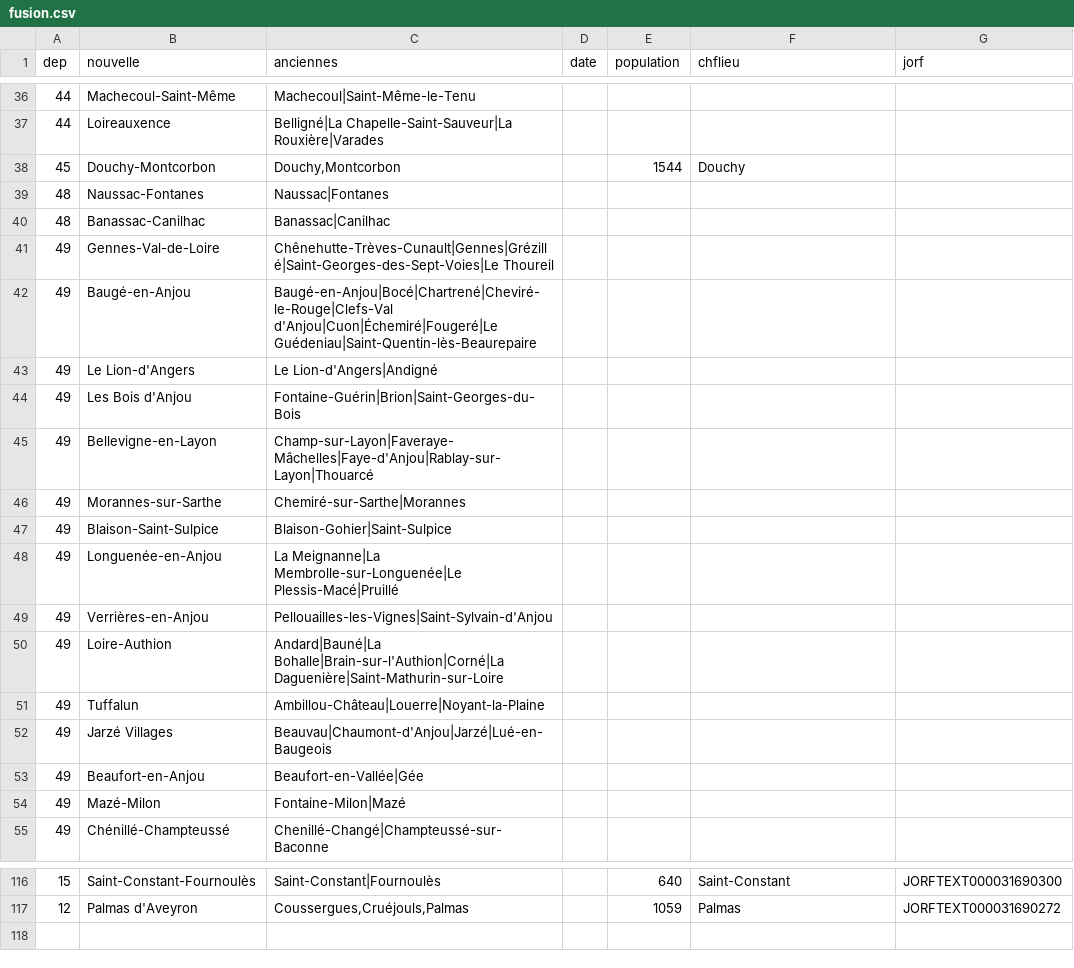
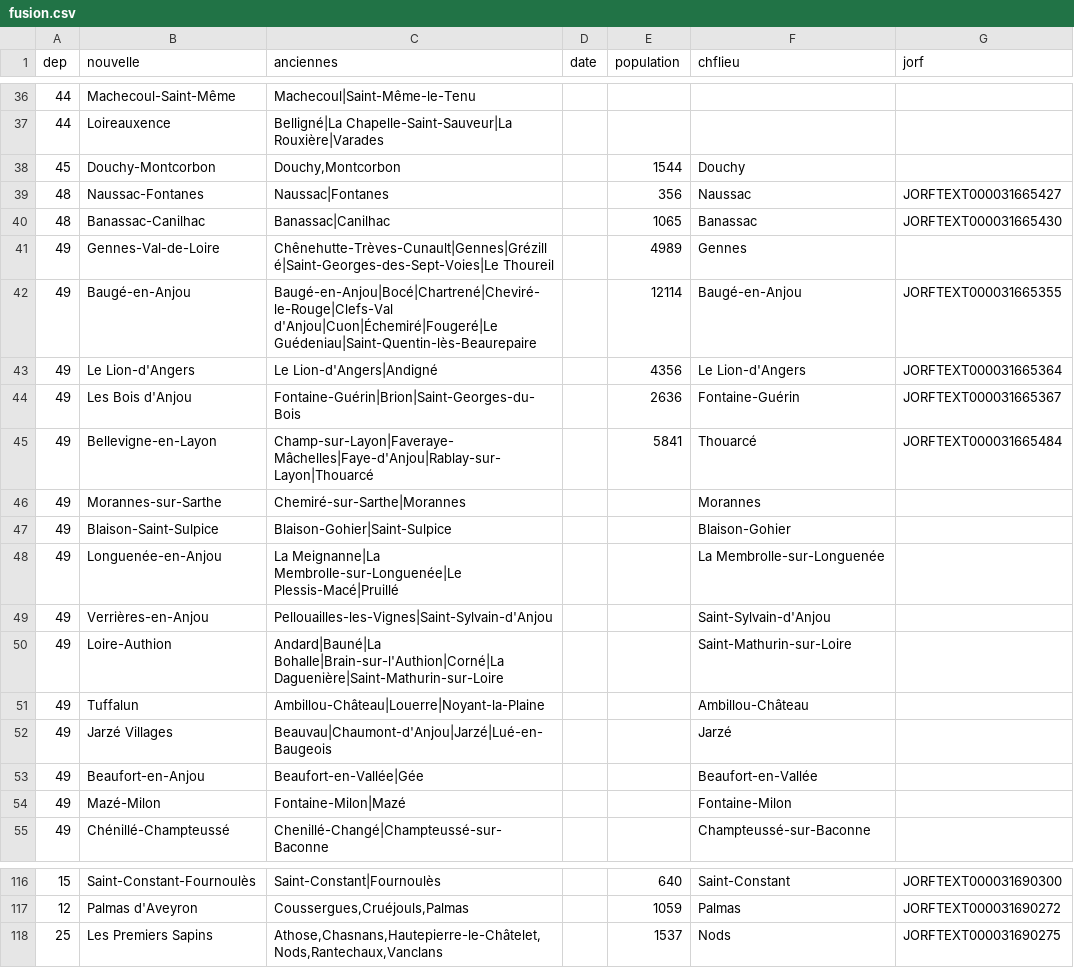
Before and after one commit to cquest/fusion-communes, a CSV file: fusion.csv, drawn as a sheet; only a part is shown, gaps mark what is left out; the diff covers the shown part only.

Commit message:
un peu plus de données

```diff
--- a/fusion.csv
+++ b/fusion.csv
@@ -38,18 +38,18 @@ dep,nouvelle,anciennes,date,population,chflieu,jorf
 45,Douchy-Montcorbon,"Douchy,Montcorbon",,1544,Douchy,
-48,Naussac-Fontanes,Naussac|Fontanes,,,,
-48,Banassac-Canilhac,Banassac|Canilhac,,,,
-49,Gennes-Val-de-Loire,Chênehutte-Trèves-Cunault|Gennes|Grézillé|Saint-Georges-des-Sept-Voies|Le Thoureil,,,,
-49,Baugé-en-Anjou,Baugé-en-Anjou|Bocé|Chartrené|Cheviré-le-Rouge|Clefs-Val d'Anjou|Cuon|Échemiré|Fougeré|Le Guédeniau|Saint-Quentin-lès-Beaurepaire,,,,
-49,Le Lion-d'Angers,Le Lion-d'Angers|Andigné,,,,
-49,Les Bois d'Anjou,Fontaine-Guérin|Brion|Saint-Georges-du-Bois,,,,
-49,Bellevigne-en-Layon,Champ-sur-Layon|Faveraye-Mâchelles|Faye-d'Anjou|Rablay-sur-Layon|Thouarcé,,,,
-49,Morannes-sur-Sarthe,Chemiré-sur-Sarthe|Morannes,,,,
-49,Blaison-Saint-Sulpice,Blaison-Gohier|Saint-Sulpice,,,,
-49,Longuenée-en-Anjou,La Meignanne|La Membrolle-sur-Longuenée|Le Plessis-Macé|Pruillé,,,,
-49,Verrières-en-Anjou,Pellouailles-les-Vignes|Saint-Sylvain-d'Anjou,,,,
-49,Loire-Authion,Andard|Bauné|La Bohalle|Brain-sur-l'Authion|Corné|La Daguenière|Saint-Mathurin-sur-Loire,,,,
-49,Tuffalun,Ambillou-Château|Louerre|Noyant-la-Plaine,,,,
-49,Jarzé Villages,Beauvau|Chaumont-d'Anjou|Jarzé|Lué-en-Baugeois,,,,
-49,Beaufort-en-Anjou,Beaufort-en-Vallée|Gée,,,,
-49,Mazé-Milon,Fontaine-Milon|Mazé,,,,
-49,Chénillé-Champteussé,Chenillé-Changé|Champteussé-sur-Baconne,,,,
+48,Naussac-Fontanes,Naussac|Fontanes,,356,Naussac,JORFTEXT000031665427
+48,Banassac-Canilhac,Banassac|Canilhac,,1065,Banassac,JORFTEXT000031665430
+49,Gennes-Val-de-Loire,Chênehutte-Trèves-Cunault|Gennes|Grézillé|Saint-Georges-des-Sept-Voies|Le Thoureil,,4989,Gennes,
+49,Baugé-en-Anjou,Baugé-en-Anjou|Bocé|Chartrené|Cheviré-le-Rouge|Clefs-Val d'Anjou|Cuon|Échemiré|Fougeré|Le Guédeniau|Saint-Quentin-lès-Beaurepaire,,12114,Baugé-en-Anjou,JORFTEXT000031665355
+49,Le Lion-d'Angers,Le Lion-d'Angers|Andigné,,4356,Le Lion-d'Angers,JORFTEXT000031665364
+49,Les Bois d'Anjou,Fontaine-Guérin|Brion|Saint-Georges-du-Bois,,2636,Fontaine-Guérin,JORFTEXT000031665367
+49,Bellevigne-en-Layon,Champ-sur-Layon|Faveraye-Mâchelles|Faye-d'Anjou|Rablay-sur-Layon|Thouarcé,,5841,Thouarcé,JORFTEXT000031665484
+49,Morannes-sur-Sarthe,Chemiré-sur-Sarthe|Morannes,,,Morannes,
+49,Blaison-Saint-Sulpice,Blaison-Gohier|Saint-Sulpice,,,Blaison-Gohier,
+49,Longuenée-en-Anjou,La Meignanne|La Membrolle-sur-Longuenée|Le Plessis-Macé|Pruillé,,,La Membrolle-sur-Longuenée,
+49,Verrières-en-Anjou,Pellouailles-les-Vignes|Saint-Sylvain-d'Anjou,,,Saint-Sylvain-d'Anjou,
+49,Loire-Authion,Andard|Bauné|La Bohalle|Brain-sur-l'Authion|Corné|La Daguenière|Saint-Mathurin-sur-Loire,,,Saint-Mathurin-sur-Loire,
+49,Tuffalun,Ambillou-Château|Louerre|Noyant-la-Plaine,,,Ambillou-Château,
+49,Jarzé Villages,Beauvau|Chaumont-d'Anjou|Jarzé|Lué-en-Baugeois,,,Jarzé,
+49,Beaufort-en-Anjou,Beaufort-en-Vallée|Gée,,,Beaufort-en-Vallée,
+49,Mazé-Milon,Fontaine-Milon|Mazé,,,Fontaine-Milon,
+49,Chénillé-Champteussé,Chenillé-Changé|Champteussé-sur-Baconne,,,Champteussé-sur-Baconne,
@@ -117 +117,2 @@ dep,nouvelle,anciennes,date,population,chflieu,jorf
 12,Palmas d'Aveyron,"Coussergues,Cruéjouls,Palmas",,1059,Palmas,JORFTEXT000031690272
+25,Les Premiers Sapins,"Athose,Chasnans,Hautepierre-le-Châtelet,Nods,Rantechaux,Vanclans",,1537,Nods,JORFTEXT000031690275
```
Also changed, not shown: 15 edited cells elsewhere in this file.
